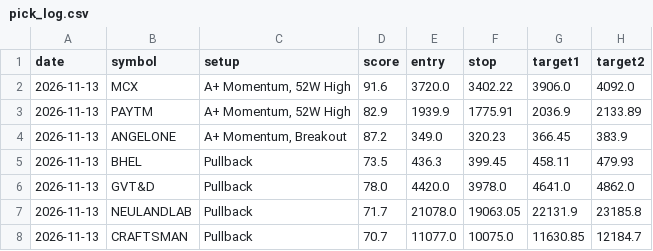
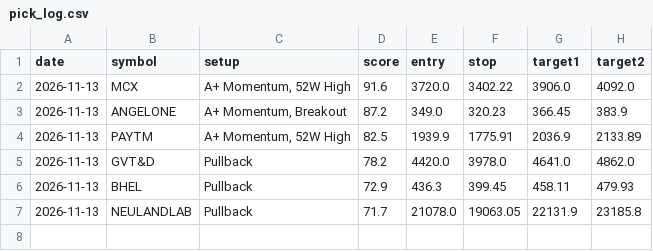
Before and after one commit to nettemvenu12-alt/nifty500-swing-scanner, a CSV file: data/pick_log.csv, drawn as a sheet.

```diff
--- a/data/pick_log.csv
+++ b/data/pick_log.csv
@@ -2,7 +2,6 @@ date,symbol,setup,score,entry,stop,target1,target2
 2026-11-13,MCX,"A+ Momentum, 52W High",91.6,3720.0,3402.22,3906.0,4092.0
-2026-11-13,PAYTM,"A+ Momentum, 52W High",82.9,1939.9,1775.91,2036.9,2133.89
 2026-11-13,ANGELONE,"A+ Momentum, Breakout",87.2,349.0,320.23,366.45,383.9
-2026-11-13,BHEL,Pullback,73.5,436.3,399.45,458.11,479.93
-2026-11-13,GVT&D,Pullback,78.0,4420.0,3978.0,4641.0,4862.0
+2026-11-13,PAYTM,"A+ Momentum, 52W High",82.5,1939.9,1775.91,2036.9,2133.89
+2026-11-13,GVT&D,Pullback,78.2,4420.0,3978.0,4641.0,4862.0
+2026-11-13,BHEL,Pullback,72.9,436.3,399.45,458.11,479.93
 2026-11-13,NEULANDLAB,Pullback,71.7,21078.0,19063.05,22131.9,23185.8
-2026-11-13,CRAFTSMAN,Pullback,70.7,11077.0,10075.0,11630.85,12184.7
```
Also changed, not shown: 5 other files.
